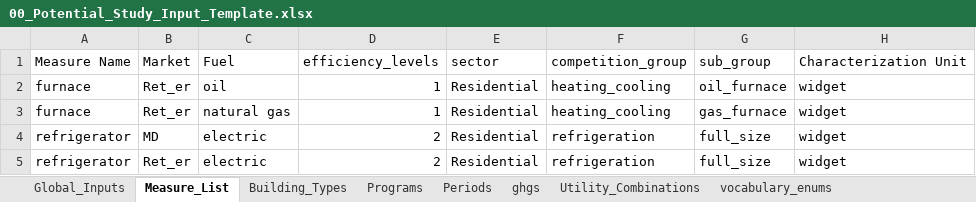
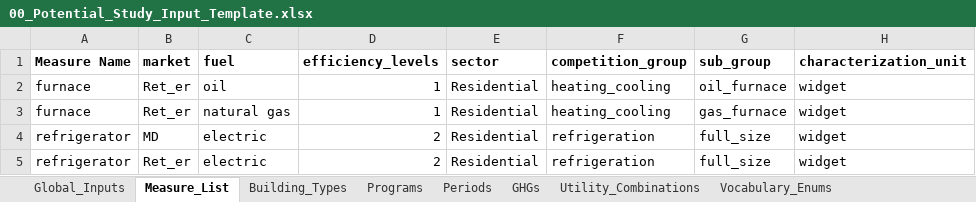
Before and after one commit to NV5-Optimal/Potential_Study_Tool_Prototype, an Excel workbook: 00_input/00_Potential_Study_Input_Template.xlsx, sheet Measure_List, drawn as a sheet; values as stored, in another font and other column widths than the file's, no borders; the diff names each change by its address in the sheet, - before the commit and + after, or states it on an @@ line.

```diff
--- a/00_input/00_Potential_Study_Input_Template.xlsx (sheet Measure_List)
+++ b/00_input/00_Potential_Study_Input_Template.xlsx (sheet Measure_List)
-sheet tab: ghgs
+sheet tab: GHGs
-sheet tab: vocabulary_enums
+sheet tab: Vocabulary_Enums
-A1:H1 bold: off
+A1:H1 bold: on
-B1: Market
+B1: market
-C1: Fuel
+C1: fuel
-H1: Characterization Unit
+H1: characterization_unit
```
Also changed, not shown: sheet Vocabulary_Enums, sheet Utility_Combinations, sheet Global_Inputs, sheet Building_Types, sheet Programs, 001_output/df_yr1_001.xlsx, 00_output/00_Master_Input_Template.xlsx, 33 other files.
